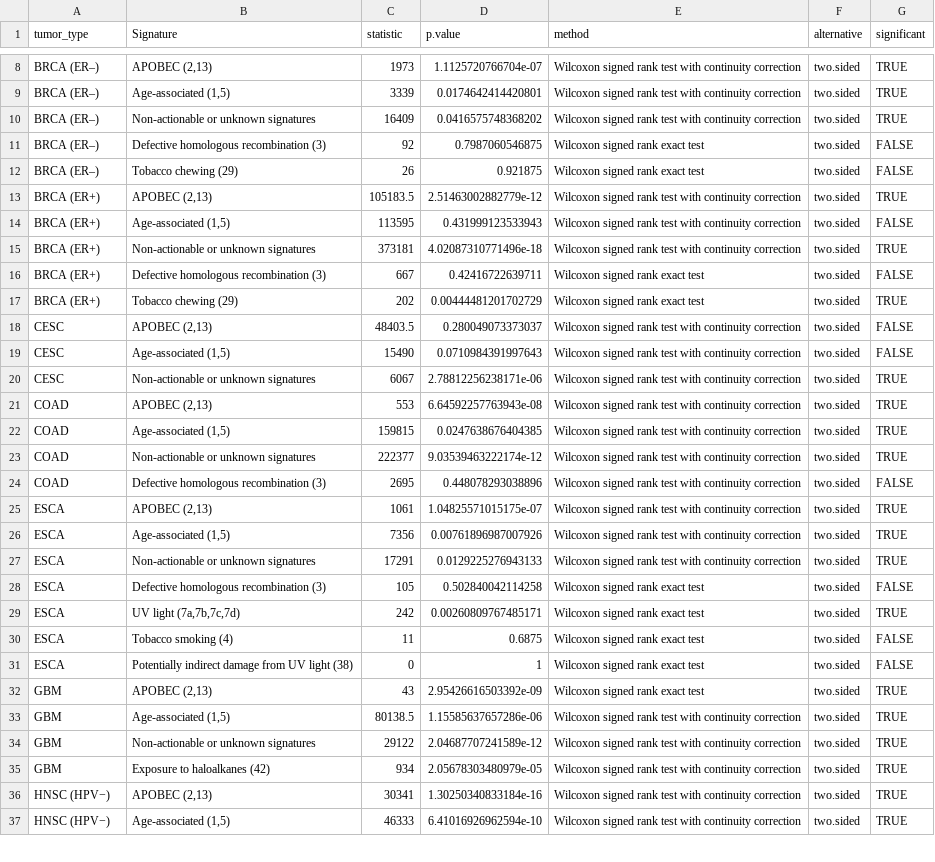
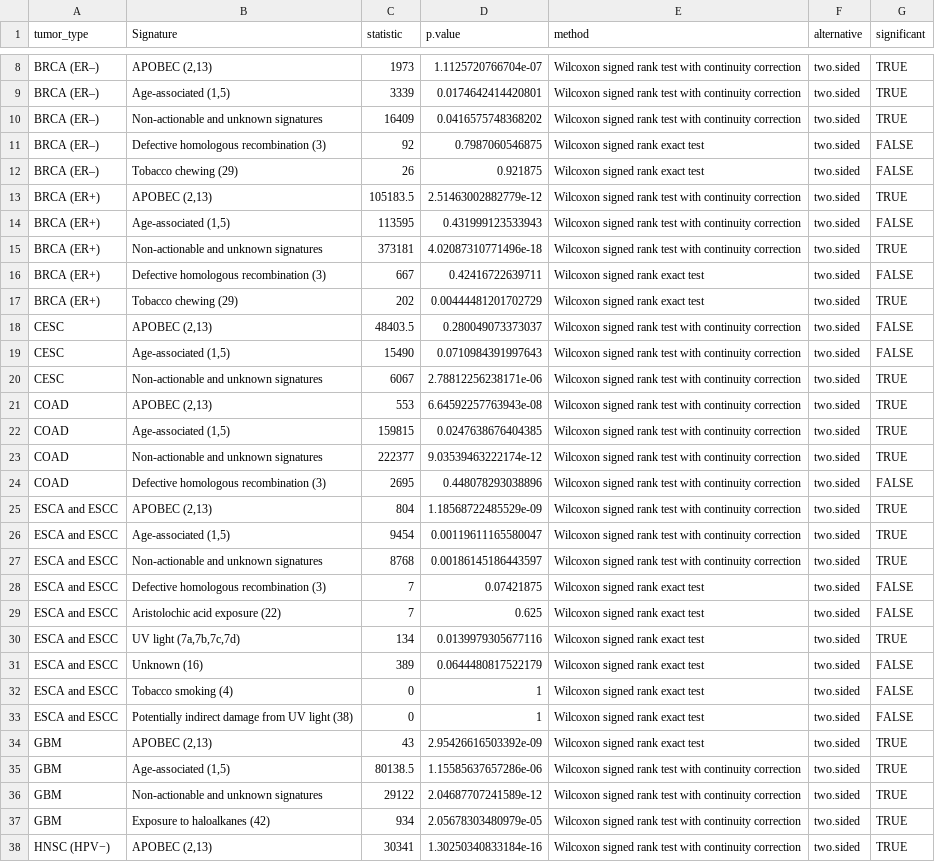
Before and after one commit to Townsend-Lab-Yale/cancer_causes_and_effects, a TSV file: output_data/wilcoxon_results_binned_signatures.tsv, drawn as a sheet; only a part is shown, gaps mark what is left out; the shorter side is filled out with more unchanged rows; the diff covers the shown part only.

```diff
--- a/output_data/wilcoxon_results_binned_signatures.tsv
+++ b/output_data/wilcoxon_results_binned_signatures.tsv
@@ -9,3 +9,3 @@ BRCA (ER–)	APOBEC (2,13)	1973	1.1125720766704e-07	Wilcoxon signed rank test wi
 BRCA (ER–)	Age-associated (1,5)	3339	0.0174642414420801	Wilcoxon signed rank test with continuity correction	two.sided	TRUE
-BRCA (ER–)	Non-actionable or unknown signatures	16409	0.0416575748368202	Wilcoxon signed rank test with continuity correction	two.sided	TRUE
+BRCA (ER–)	Non-actionable and unknown signatures	16409	0.0416575748368202	Wilcoxon signed rank test with continuity correction	two.sided	TRUE
 BRCA (ER–)	Defective homologous recombination (3)	92	0.7987060546875	Wilcoxon signed rank exact test	two.sided	FALSE
@@ -14,3 +14,3 @@ BRCA (ER+)	APOBEC (2,13)	105183.5	2.51463002882779e-12	Wilcoxon signed rank test
 BRCA (ER+)	Age-associated (1,5)	113595	0.431999123533943	Wilcoxon signed rank test with continuity correction	two.sided	FALSE
-BRCA (ER+)	Non-actionable or unknown signatures	373181	4.02087310771496e-18	Wilcoxon signed rank test with continuity correction	two.sided	TRUE
+BRCA (ER+)	Non-actionable and unknown signatures	373181	4.02087310771496e-18	Wilcoxon signed rank test with continuity correction	two.sided	TRUE
 BRCA (ER+)	Defective homologous recombination (3)	667	0.42416722639711	Wilcoxon signed rank exact test	two.sided	FALSE
@@ -19,17 +19,19 @@ CESC	APOBEC (2,13)	48403.5	0.280049073373037	Wilcoxon signed rank test with cont
 CESC	Age-associated (1,5)	15490	0.0710984391997643	Wilcoxon signed rank test with continuity correction	two.sided	FALSE
-CESC	Non-actionable or unknown signatures	6067	2.78812256238171e-06	Wilcoxon signed rank test with continuity correction	two.sided	TRUE
+CESC	Non-actionable and unknown signatures	6067	2.78812256238171e-06	Wilcoxon signed rank test with continuity correction	two.sided	TRUE
 COAD	APOBEC (2,13)	553	6.64592257763943e-08	Wilcoxon signed rank test with continuity correction	two.sided	TRUE
 COAD	Age-associated (1,5)	159815	0.0247638676404385	Wilcoxon signed rank test with continuity correction	two.sided	TRUE
-COAD	Non-actionable or unknown signatures	222377	9.03539463222174e-12	Wilcoxon signed rank test with continuity correction	two.sided	TRUE
+COAD	Non-actionable and unknown signatures	222377	9.03539463222174e-12	Wilcoxon signed rank test with continuity correction	two.sided	TRUE
 COAD	Defective homologous recombination (3)	2695	0.448078293038896	Wilcoxon signed rank test with continuity correction	two.sided	FALSE
-ESCA	APOBEC (2,13)	1061	1.04825571015175e-07	Wilcoxon signed rank test with continuity correction	two.sided	TRUE
-ESCA	Age-associated (1,5)	7356	0.00761896987007926	Wilcoxon signed rank test with continuity correction	two.sided	TRUE
-ESCA	Non-actionable or unknown signatures	17291	0.0129225276943133	Wilcoxon signed rank test with continuity correction	two.sided	TRUE
-ESCA	Defective homologous recombination (3)	105	0.502840042114258	Wilcoxon signed rank exact test	two.sided	FALSE
-ESCA	UV light (7a,7b,7c,7d)	242	0.00260809767485171	Wilcoxon signed rank exact test	two.sided	TRUE
-ESCA	Tobacco smoking (4)	11	0.6875	Wilcoxon signed rank exact test	two.sided	FALSE
-ESCA	Potentially indirect damage from UV light (38)	0	1	Wilcoxon signed rank exact test	two.sided	FALSE
+ESCA and ESCC	APOBEC (2,13)	804	1.18568722485529e-09	Wilcoxon signed rank test with continuity correction	two.sided	TRUE
+ESCA and ESCC	Age-associated (1,5)	9454	0.00119611165580047	Wilcoxon signed rank test with continuity correction	two.sided	TRUE
+ESCA and ESCC	Non-actionable and unknown signatures	8768	0.00186145186443597	Wilcoxon signed rank test with continuity correction	two.sided	TRUE
+ESCA and ESCC	Defective homologous recombination (3)	7	0.07421875	Wilcoxon signed rank exact test	two.sided	FALSE
+ESCA and ESCC	Aristolochic acid exposure (22)	7	0.625	Wilcoxon signed rank exact test	two.sided	FALSE
+ESCA and ESCC	UV light (7a,7b,7c,7d)	134	0.0139979305677116	Wilcoxon signed rank exact test	two.sided	TRUE
+ESCA and ESCC	Unknown (16)	389	0.0644480817522179	Wilcoxon signed rank exact test	two.sided	FALSE
+ESCA and ESCC	Tobacco smoking (4)	0	1	Wilcoxon signed rank exact test	two.sided	FALSE
+ESCA and ESCC	Potentially indirect damage from UV light (38)	0	1	Wilcoxon signed rank exact test	two.sided	FALSE
 GBM	APOBEC (2,13)	43	2.95426616503392e-09	Wilcoxon signed rank exact test	two.sided	TRUE
 GBM	Age-associated (1,5)	80138.5	1.15585637657286e-06	Wilcoxon signed rank test with continuity correction	two.sided	TRUE
-GBM	Non-actionable or unknown signatures	29122	2.04687707241589e-12	Wilcoxon signed rank test with continuity correction	two.sided	TRUE
+GBM	Non-actionable and unknown signatures	29122	2.04687707241589e-12	Wilcoxon signed rank test with continuity correction	two.sided	TRUE
 GBM	Exposure to haloalkanes (42)	934	2.05678303480979e-05	Wilcoxon signed rank test with continuity correction	two.sided	TRUE
```
Also changed, not shown: 3 added rows and 23 edited cells elsewhere in this file, 20 other files.
